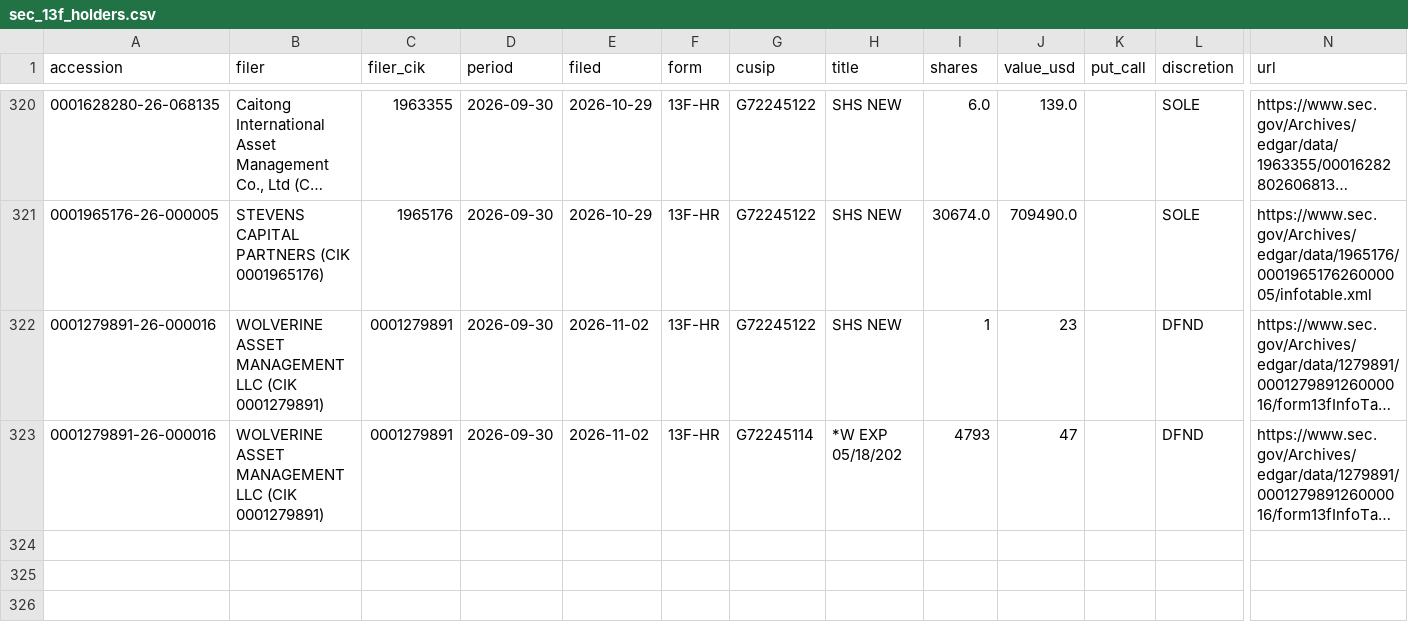
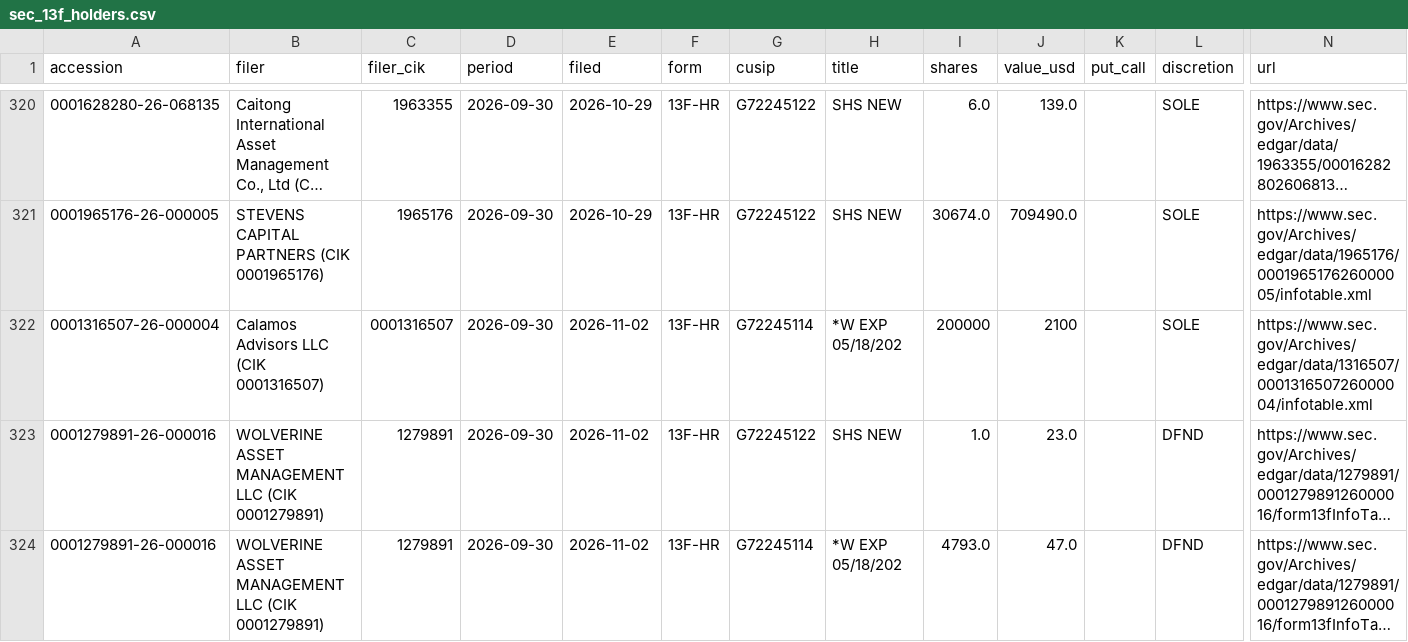
Before and after one commit to juanshuw/pre-flow-tracker, a CSV file: data/sec_13f_holders.csv, drawn as a sheet; only a part is shown, gaps mark what is left out; long unchanged cells end in …; addresses are those after the commit; rows hold the shown columns only; the diff names each change by its address in the sheet, - before the commit and + after, or states it on an @@ line.

```diff
--- a/data/sec_13f_holders.csv
+++ b/data/sec_13f_holders.csv
+row 322: 0001316507-26-000004 | Calamos Advisors LLC (CIK 0001316507) | 0001316507 | 2026-09-30 | 2026-11-02 | 13F-HR | G72245114 | *W EXP 05/18/202 | 200000 | 2100 |  | SOLE | https://www.sec.gov/Archives/edgar/data/1316507/000131650726000004/infotable.xml
-C323:C324 (filer_cik): 0001279891
+C323:C324 (filer_cik): 1279891
-I323 (shares): 1
+I323 (shares): 1.0
-J323 (value_usd): 23
+J323 (value_usd): 23.0
-I324 (shares): 4793
+I324 (shares): 4793.0
-J324 (value_usd): 47
+J324 (value_usd): 47.0
```
Also changed, not shown: data/news.csv, data/run_status.csv, 25 other files.
